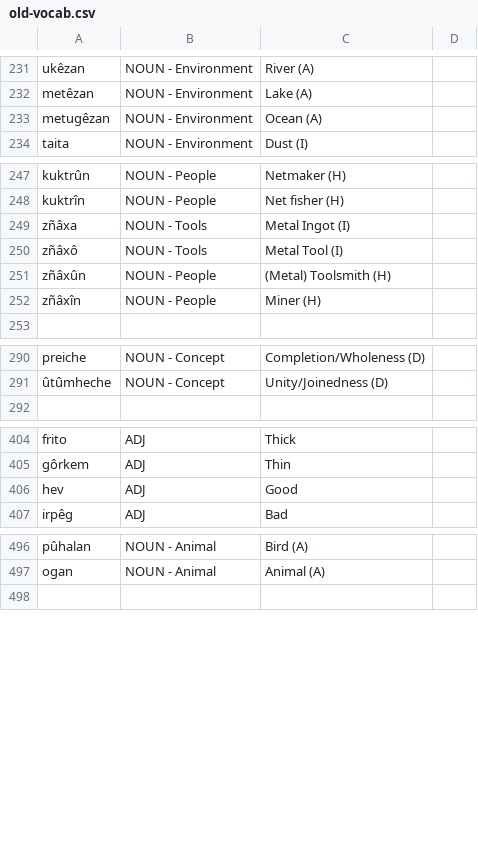
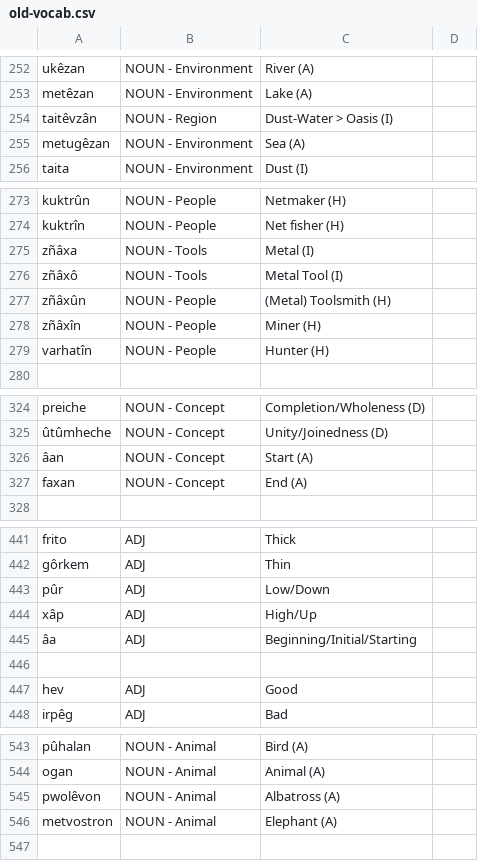
Before and after one commit to ausazh/Proto-Azxish, a CSV file: vocab/old-vocab.csv, drawn as a sheet; only a part is shown, gaps mark what is left out; the diff covers the shown part only.

```diff
--- a/vocab/old-vocab.csv
+++ b/vocab/old-vocab.csv
@@ -232,3 +253,4 @@ ukêzan,NOUN - Environment,River (A)
 metêzan,NOUN - Environment,Lake (A)
-metugêzan,NOUN - Environment,Ocean (A)
+taitêvzân,NOUN - Region,Dust-Water > Oasis (I)
+metugêzan,NOUN - Environment,Sea (A)
 taita,NOUN - Environment,Dust (I)
@@ -248,3 +274,3 @@ kuktrûn,NOUN - People,Netmaker (H)
 kuktrîn,NOUN - People,Net fisher (H)
-zñâxa,NOUN - Tools,Metal Ingot (I)
+zñâxa,NOUN - Tools,Metal (I)
 zñâxô,NOUN - Tools,Metal Tool (I)
@@ -252,2 +278,3 @@ zñâxûn,NOUN - People,(Metal) Toolsmith (H)
 zñâxîn,NOUN - People,Miner (H)
+varhatîn,NOUN - People,Hunter (H)
 
@@ -291,2 +325,4 @@ preiche,NOUN - Concept,Completion/Wholeness (D)
 ûtûmheche,NOUN - Concept,Unity/Joinedness (D)
+âan,NOUN - Concept,Start (A)
+faxan,NOUN - Concept,End (A)
 
@@ -405,2 +442,6 @@ frito,ADJ,Thick
 gôrkem,ADJ,Thin
+pûr,ADJ,Low/Down
+xâp,ADJ,High/Up
+âa,ADJ,Beginning/Initial/Starting
+
 hev,ADJ,Good
@@ -497,2 +544,4 @@ pûhalan,NOUN - Animal,Bird (A)
 ogan,NOUN - Animal,Animal (A)
+pwolêvon,NOUN - Animal,Albatross (A)
+metvostron,NOUN - Animal,Elephant (A)
 
```
Also changed, not shown: 40 added rows, 1 removed row and 1 edited cell elsewhere in this file, vocab/irregular-vocab.csv, vocab/new-vocab.csv, 5 other files.
